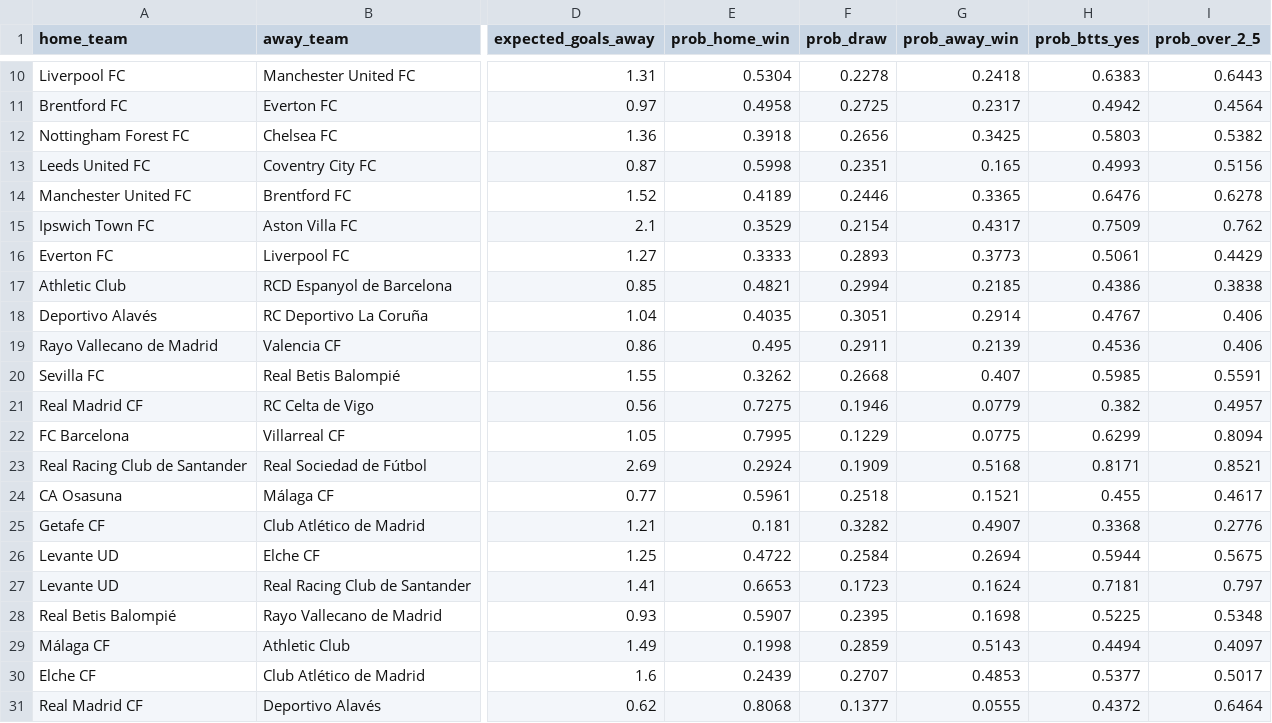
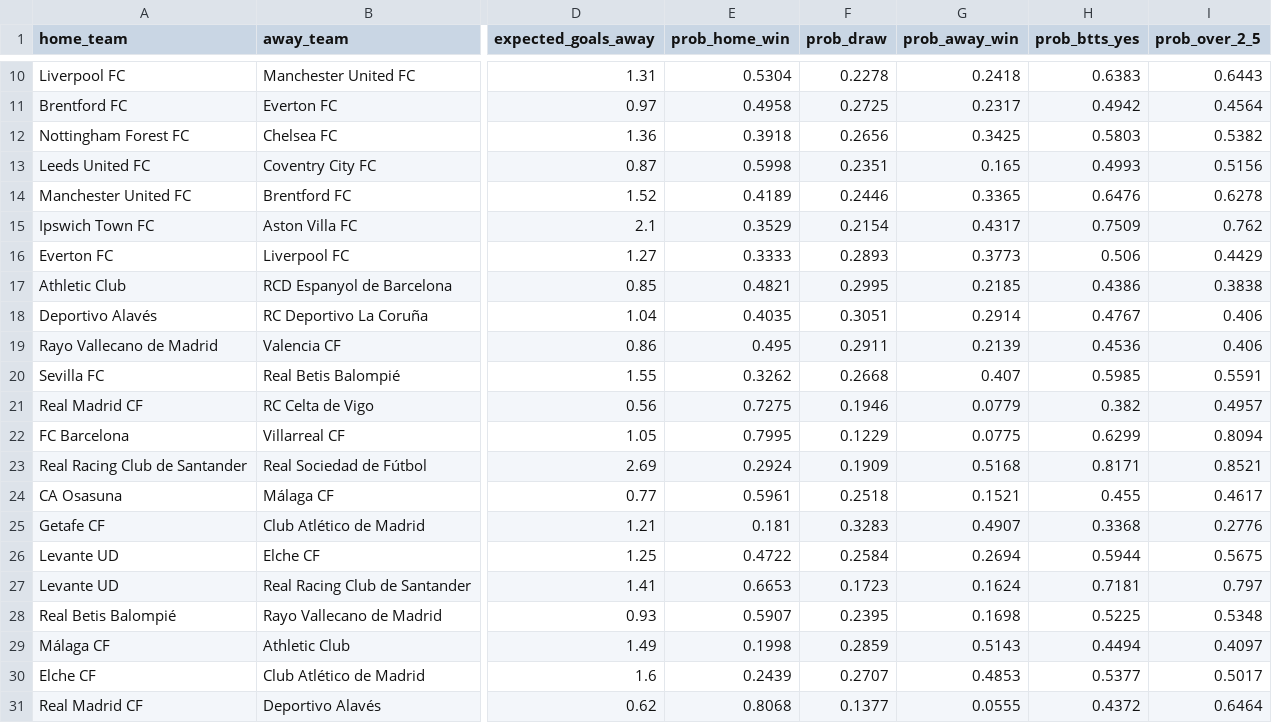
Before and after one commit to KehindeOjo/football-predictions, a CSV file: predictions_output.csv, drawn as a sheet; only a part is shown, gaps mark what is left out; the diff names each change by its address in the sheet, - before the commit and + after, or states it on an @@ line.

```diff
--- a/predictions_output.csv
+++ b/predictions_output.csv
-H16 (prob_btts_yes): 0.5061
+H16 (prob_btts_yes): 0.506
-F17 (prob_draw): 0.2994
+F17 (prob_draw): 0.2995
-F25 (prob_draw): 0.3282
+F25 (prob_draw): 0.3283
```
Also changed, not shown: 3 other files.
